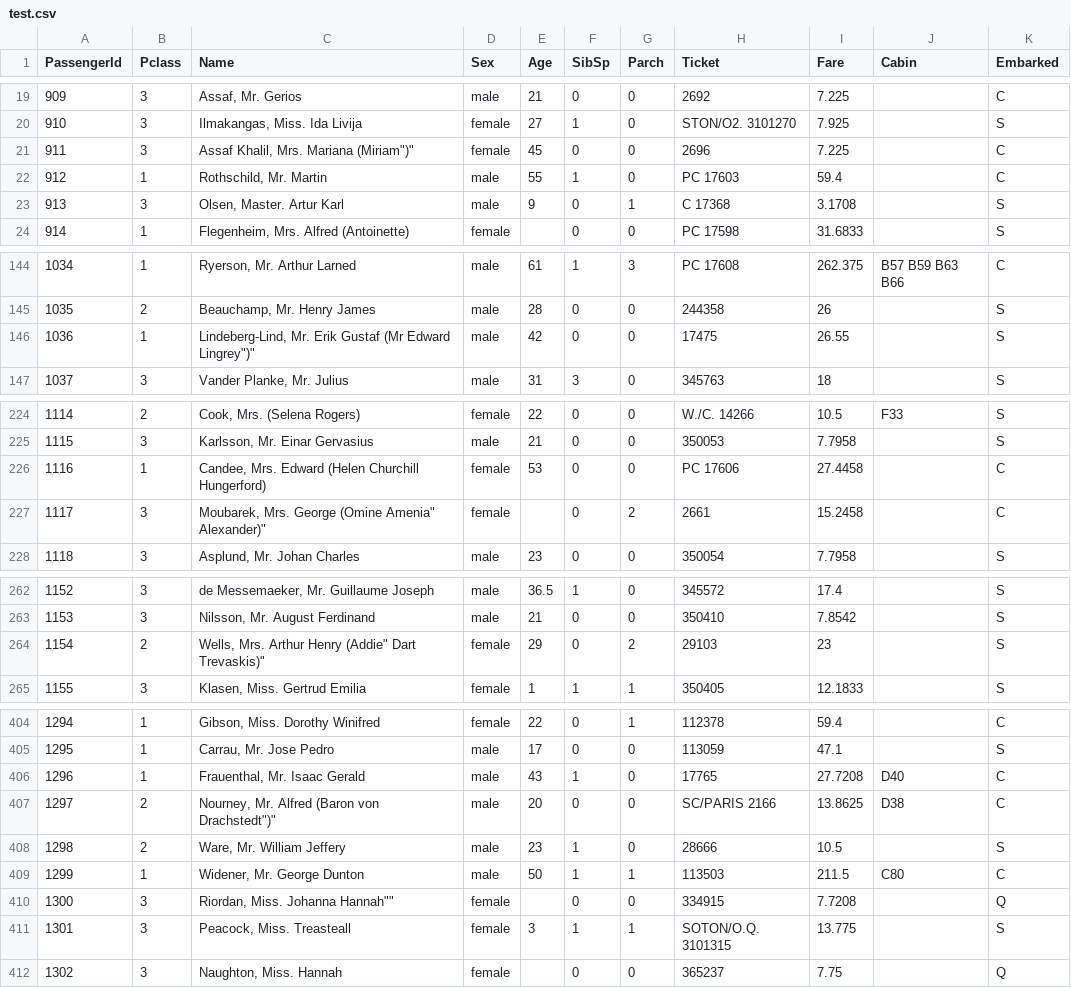
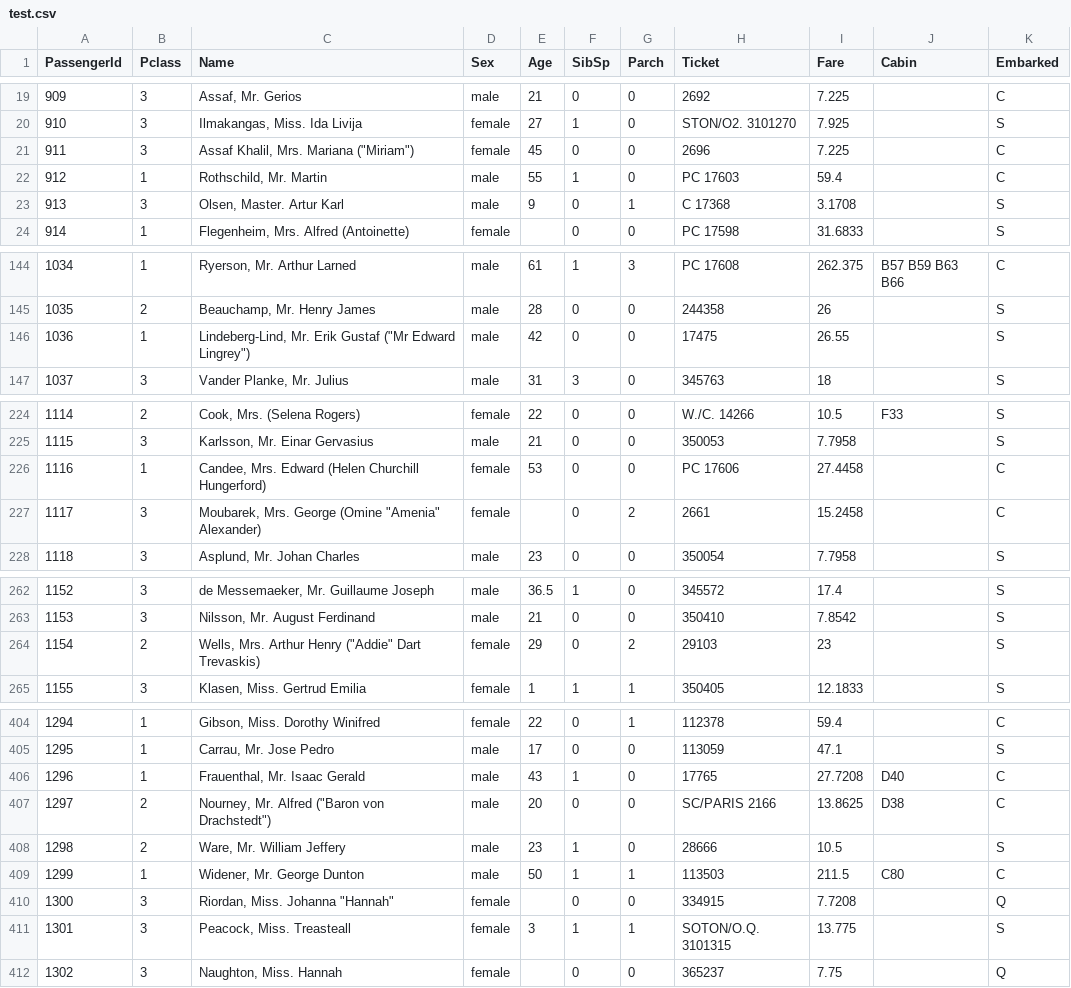
Before and after one commit to markbentivegna/Data_Analysis_Playground, a CSV file: TitanicSurvivalPredictions/data/test.csv, drawn as a sheet; only a part is shown, gaps mark what is left out; the diff covers the shown part only.

```diff
--- a/TitanicSurvivalPredictions/data/test.csv
+++ b/TitanicSurvivalPredictions/data/test.csv
@@ -20,3 +20,3 @@ PassengerId,Pclass,Name,Sex,Age,SibSp,Parch,Ticket,Fare,Cabin,Embarked
 910,3,"Ilmakangas, Miss. Ida Livija",female,27,1,0,STON/O2. 3101270,7.925,,S
-911,3,"Assaf Khalil, Mrs. Mariana (Miriam"")""",female,45,0,0,2696,7.225,,C
+911,3,"Assaf Khalil, Mrs. Mariana (""Miriam"")",female,45,0,0,2696,7.225,,C
 912,1,"Rothschild, Mr. Martin",male,55,1,0,PC 17603,59.4,,C
@@ -145,3 +145,3 @@ PassengerId,Pclass,Name,Sex,Age,SibSp,Parch,Ticket,Fare,Cabin,Embarked
 1035,2,"Beauchamp, Mr. Henry James",male,28,0,0,244358,26,,S
-1036,1,"Lindeberg-Lind, Mr. Erik Gustaf (Mr Edward Lingrey"")""",male,42,0,0,17475,26.55,,S
+1036,1,"Lindeberg-Lind, Mr. Erik Gustaf (""Mr Edward Lingrey"")",male,42,0,0,17475,26.55,,S
 1037,3,"Vander Planke, Mr. Julius",male,31,3,0,345763,18,,S
@@ -226,3 +226,3 @@ PassengerId,Pclass,Name,Sex,Age,SibSp,Parch,Ticket,Fare,Cabin,Embarked
 1116,1,"Candee, Mrs. Edward (Helen Churchill Hungerford)",female,53,0,0,PC 17606,27.4458,,C
-1117,3,"Moubarek, Mrs. George (Omine Amenia"" Alexander)""",female,,0,2,2661,15.2458,,C
+1117,3,"Moubarek, Mrs. George (Omine ""Amenia"" Alexander)",female,,0,2,2661,15.2458,,C
 1118,3,"Asplund, Mr. Johan Charles",male,23,0,0,350054,7.7958,,S
@@ -263,3 +263,3 @@ PassengerId,Pclass,Name,Sex,Age,SibSp,Parch,Ticket,Fare,Cabin,Embarked
 1153,3,"Nilsson, Mr. August Ferdinand",male,21,0,0,350410,7.8542,,S
-1154,2,"Wells, Mrs. Arthur Henry (Addie"" Dart Trevaskis)""",female,29,0,2,29103,23,,S
+1154,2,"Wells, Mrs. Arthur Henry (""Addie"" Dart Trevaskis)",female,29,0,2,29103,23,,S
 1155,3,"Klasen, Miss. Gertrud Emilia",female,1,1,1,350405,12.1833,,S
@@ -406,6 +406,6 @@ PassengerId,Pclass,Name,Sex,Age,SibSp,Parch,Ticket,Fare,Cabin,Embarked
 1296,1,"Frauenthal, Mr. Isaac Gerald",male,43,1,0,17765,27.7208,D40,C
-1297,2,"Nourney, Mr. Alfred (Baron von Drachstedt"")""",male,20,0,0,SC/PARIS 2166,13.8625,D38,C
+1297,2,"Nourney, Mr. Alfred (""Baron von Drachstedt"")",male,20,0,0,SC/PARIS 2166,13.8625,D38,C
 1298,2,"Ware, Mr. William Jeffery",male,23,1,0,28666,10.5,,S
 1299,1,"Widener, Mr. George Dunton",male,50,1,1,113503,211.5,C80,C
-1300,3,"Riordan, Miss. Johanna Hannah""""",female,,0,0,334915,7.7208,,Q
+1300,3,"Riordan, Miss. Johanna ""Hannah""",female,,0,0,334915,7.7208,,Q
 1301,3,"Peacock, Miss. Treasteall",female,3,1,1,SOTON/O.Q. 3101315,13.775,,S
```
Also changed, not shown: 16 edited cells elsewhere in this file, 23 other files.
